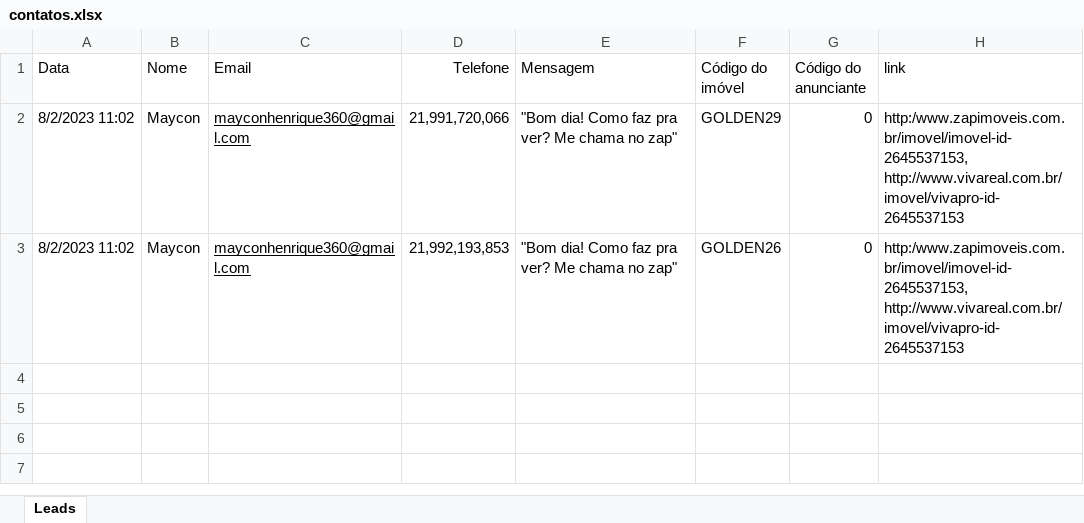
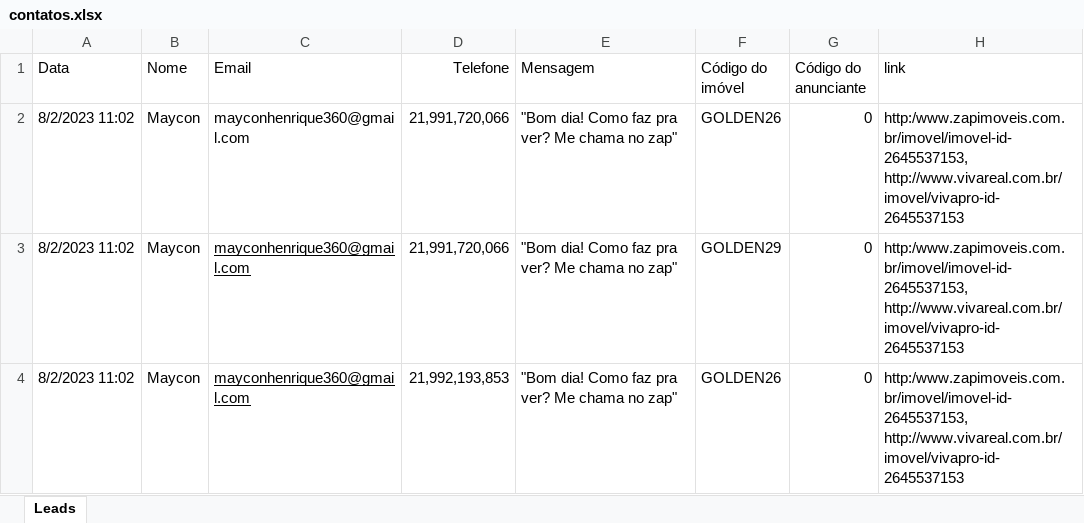
Before and after one commit to NeverDh/projetoesagua-main, an Excel workbook: contatos.xlsx, sheet Leads, drawn as a sheet; values as stored, in another font and other column widths than the file's, no borders; the diff names each change by its address in the sheet, - before the commit and + after, or states it on an @@ line.

```diff
--- a/contatos.xlsx (sheet Leads)
+++ b/contatos.xlsx (sheet Leads)
+row 2: 8/2/2023 11:02 | Maycon | mayconhenrique360@gmail.com | 21,991,720,066 | "Bom dia! Como faz pra ver? Me chama no zap" | GOLDEN26 | 0 | http:/www.zapimoveis.com.br/imovel/imovel-id-2645537153, http://www.vivareal.com.br/imovel/vivapro-id-2645537153
```
Also changed, not shown: contatos_checados.xlsx, 3 other files.
